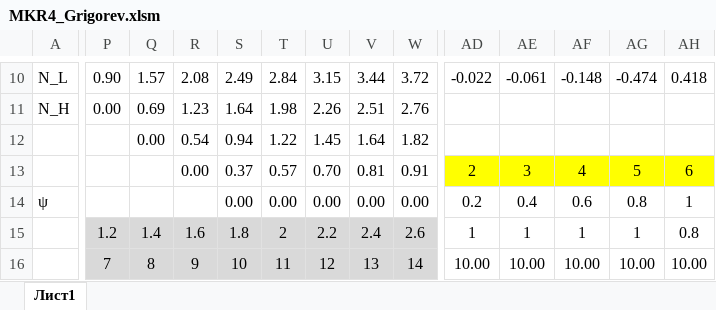
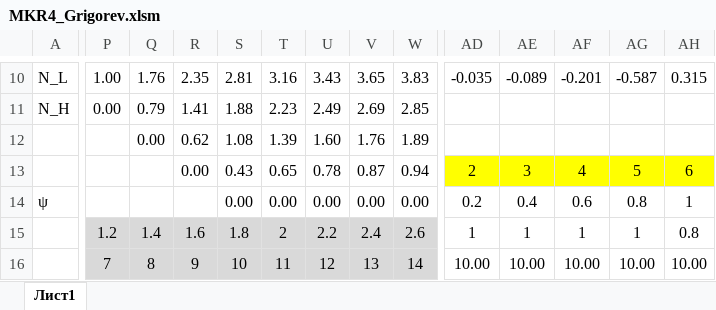
Before and after one commit to artemgrigoryev/MKR4, an Excel workbook: MKR4_Grigorev.xlsm, sheet Лист1, drawn as a sheet; only a part is shown, gaps mark what is left out; values as stored, in another font and other column widths than the file's, no borders; charts and pictures and conditional formats not drawn; the diff covers the shown part only; the diff names each change by its address in the sheet, - before the commit and + after, or states it on an @@ line.

Commit message:
Add files via upload

```diff
--- a/MKR4_Grigorev.xlsm (sheet Лист1)
+++ b/MKR4_Grigorev.xlsm (sheet Лист1)
-P10: 0.90
+P10: 1.00
-Q10: 1.57
+Q10: 1.76
-R10: 2.08
+R10: 2.35
-S10: 2.49
+S10: 2.81
-T10: 2.84
+T10: 3.16
-U10: 3.15
+U10: 3.43
-V10: 3.44
+V10: 3.65
-W10: 3.72
+W10: 3.83
-AD10: -0.022
+AD10: -0.035
-AE10: -0.061
+AE10: -0.089
-AF10: -0.148
+AF10: -0.201
-AG10: -0.474
+AG10: -0.587
-AH10: 0.418
+AH10: 0.315
-Q11: 0.69
+Q11: 0.79
-R11: 1.23
+R11: 1.41
-S11: 1.64
+S11: 1.88
-T11: 1.98
+T11: 2.23
-U11: 2.26
+U11: 2.49
-V11: 2.51
+V11: 2.69
-W11: 2.76
+W11: 2.85
-R12: 0.54
+R12: 0.62
-S12: 0.94
+S12: 1.08
-T12: 1.22
+T12: 1.39
-U12: 1.45
+U12: 1.60
-V12: 1.64
+V12: 1.76
-W12: 1.82
+W12: 1.89
-S13: 0.37
+S13: 0.43
-T13: 0.57
+T13: 0.65
-U13: 0.70
+U13: 0.78
-V13: 0.81
+V13: 0.87
-W13: 0.91
+W13: 0.94
```
Also changed, not shown: 44 added rows, 44 removed rows and 61 edited cells elsewhere in this sheet, charts or pictures.
